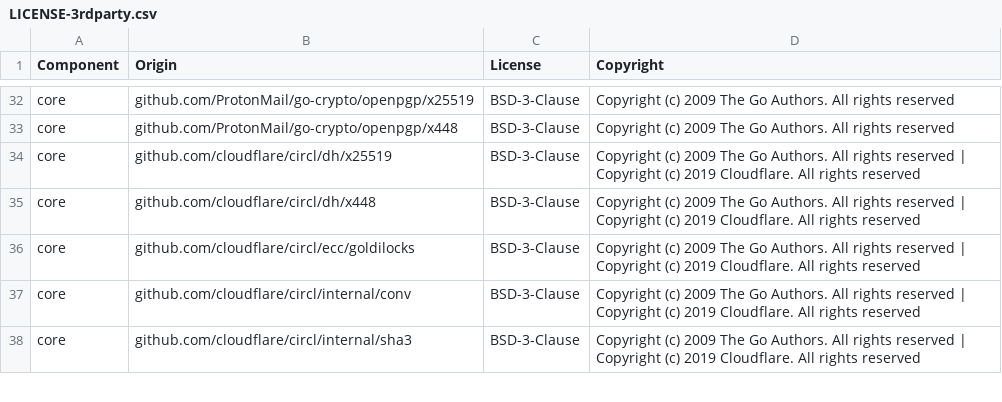
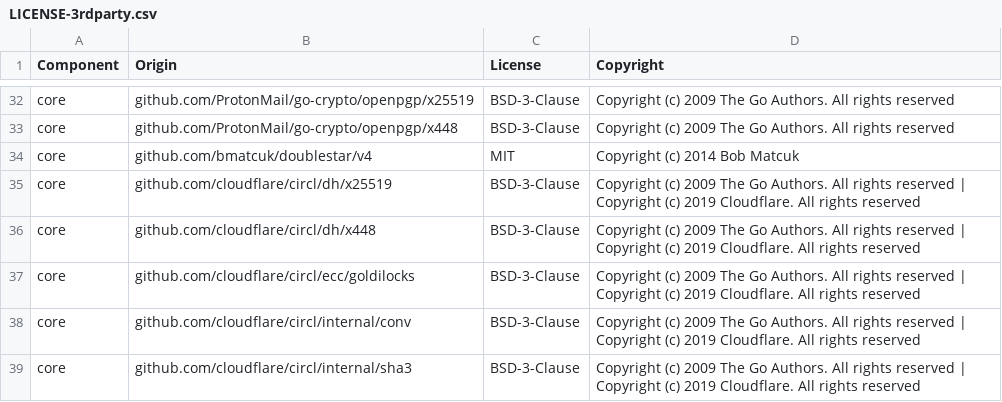
Before and after one commit to DataDog/datadog-sbom-generator, a CSV file: LICENSE-3rdparty.csv, drawn as a sheet; only a part is shown, gaps mark what is left out; the diff names each change by its address in the sheet, - before the commit and + after, or states it on an @@ line.

Commit message:
run 'inv generate-licenses'

```diff
--- a/LICENSE-3rdparty.csv
+++ b/LICENSE-3rdparty.csv
+row 34: core | github.com/bmatcuk/doublestar/v4 | MIT | Copyright (c) 2014 Bob Matcuk
```
Also changed, not shown: 1 other file.
